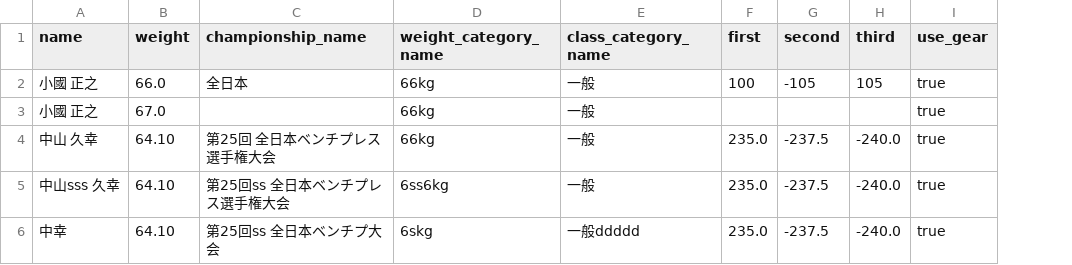
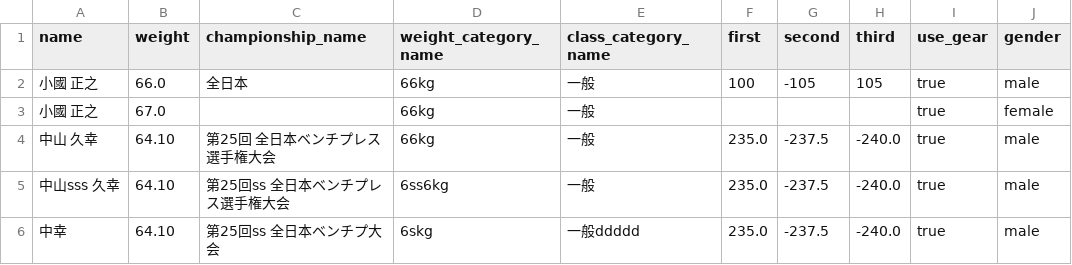
Before and after one commit to masayukioguni/jpa_database, a CSV file: import_bechpress.csv, drawn as a sheet; the diff names each change by its address in the sheet, - before the commit and + after, or states it on an @@ line.

```diff
--- a/import_bechpress.csv
+++ b/import_bechpress.csv
+column J (gender), rows 2-6: male | female | male | male | male
```
Also changed, not shown: 9 other files.
